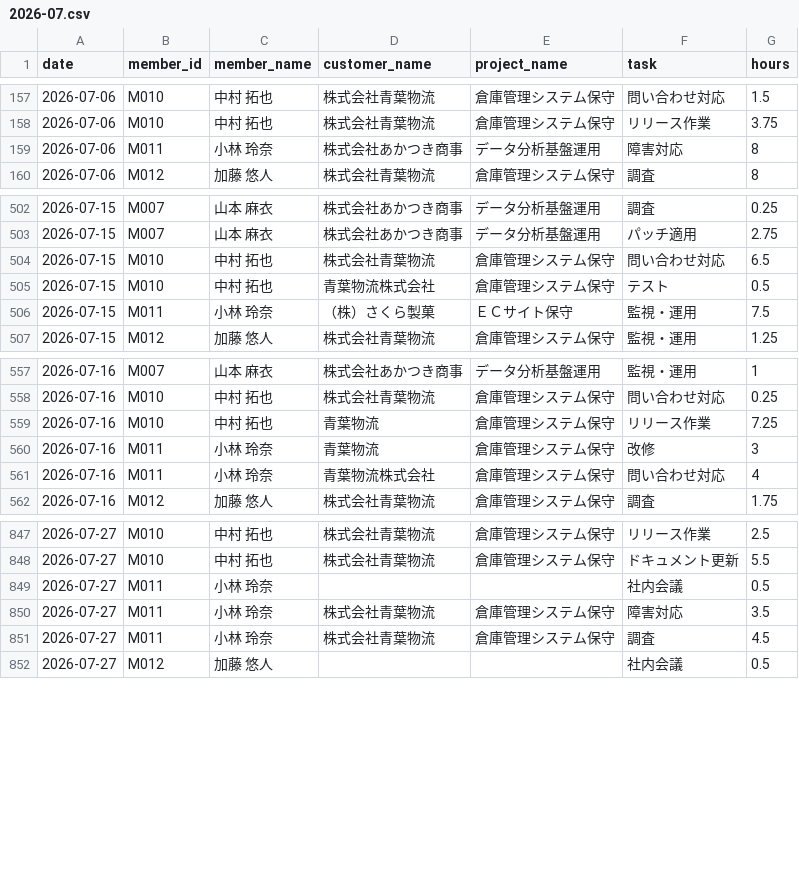
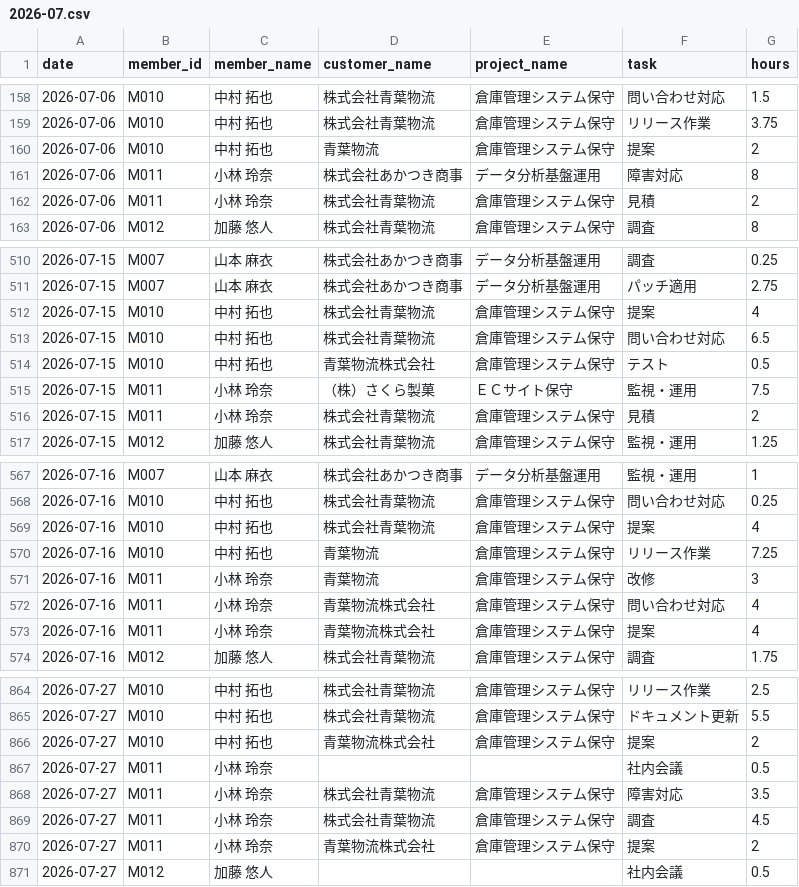
Before and after one commit to smjr3/yojitsu-navi, a CSV file: data/worklogs/2026-07.csv, drawn as a sheet; only a part is shown, gaps mark what is left out; the diff covers the shown part only; the diff names each change by its address in the sheet, - before the commit and + after, or states it on an @@ line.

```diff
--- a/data/worklogs/2026-07.csv
+++ b/data/worklogs/2026-07.csv
+row 160: 2026-07-06 | M010 | 中村 拓也 | 青葉物流 | 倉庫管理システム保守 | 提案 | 2
+row 162: 2026-07-06 | M011 | 小林 玲奈 | 株式会社青葉物流 | 倉庫管理システム保守 | 見積 | 2
+row 512: 2026-07-15 | M010 | 中村 拓也 | 株式会社青葉物流 | 倉庫管理システム保守 | 提案 | 4
+row 516: 2026-07-15 | M011 | 小林 玲奈 | 株式会社青葉物流 | 倉庫管理システム保守 | 見積 | 2
+row 569: 2026-07-16 | M010 | 中村 拓也 | 株式会社青葉物流 | 倉庫管理システム保守 | 提案 | 4
+row 573: 2026-07-16 | M011 | 小林 玲奈 | 青葉物流株式会社 | 倉庫管理システム保守 | 提案 | 4
+row 866: 2026-07-27 | M010 | 中村 拓也 | 青葉物流株式会社 | 倉庫管理システム保守 | 提案 | 2
+row 870: 2026-07-27 | M011 | 小林 玲奈 | 青葉物流株式会社 | 倉庫管理システム保守 | 提案 | 2
```
Also changed, not shown: 13 added rows elsewhere in this file, data/worklogs/2026-06.csv, data/worklogs/2026-08.csv, 30 other files.
